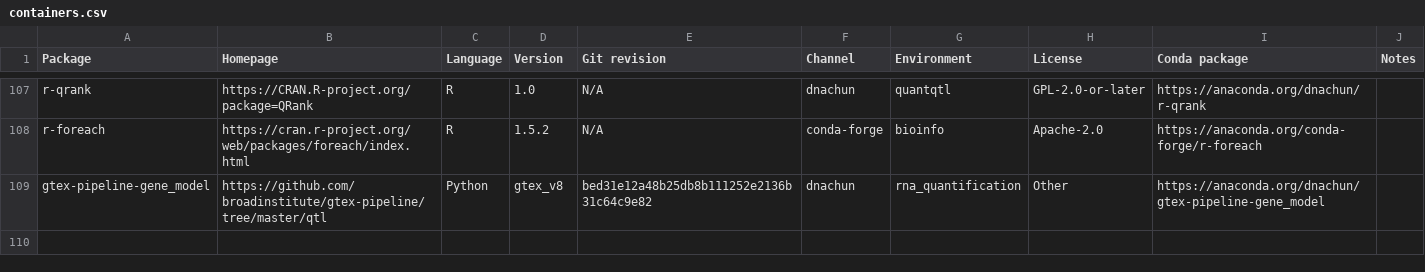
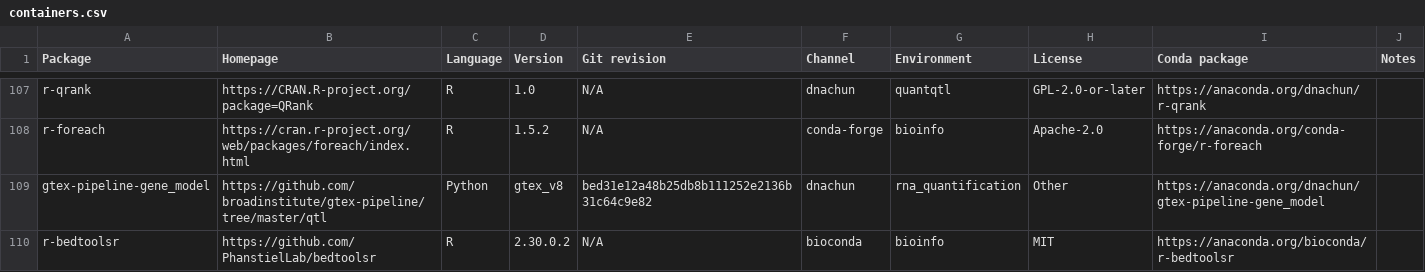
Before and after one commit to cumc/xqtl-protocol, a CSV file: container/containers.csv, drawn as a sheet; only a part is shown, gaps mark what is left out; the diff names each change by its address in the sheet, - before the commit and + after, or states it on an @@ line.

Commit message:
update bedtoolsr in  bioinfo (#745)
* update bedtooolsr in  bioinfo

* Update YAML files and Markdown table

---------

Co-authored-by: rfeng2023 <rfeng2023@users.noreply.github.com>

```diff
--- a/container/containers.csv
+++ b/container/containers.csv
+row 110: r-bedtoolsr | https://github.com/PhanstielLab/bedtoolsr | R | 2.30.0.2 | N/A | bioconda | bioinfo | MIT | https://anaconda.org/bioconda/r-bedtoolsr
```
Also changed, not shown: 3 other files.
